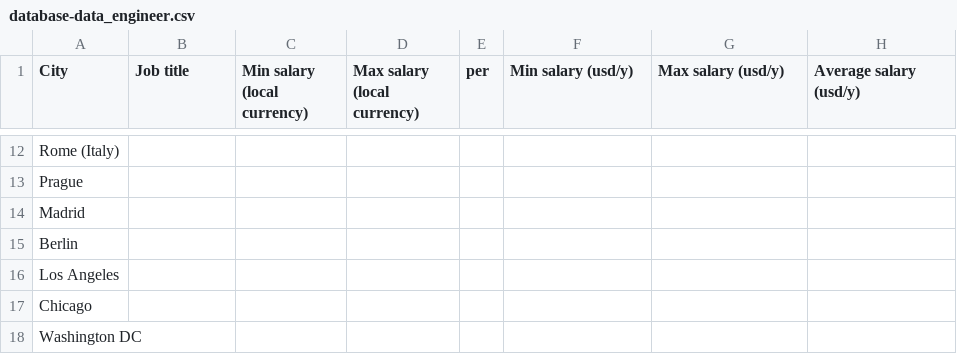
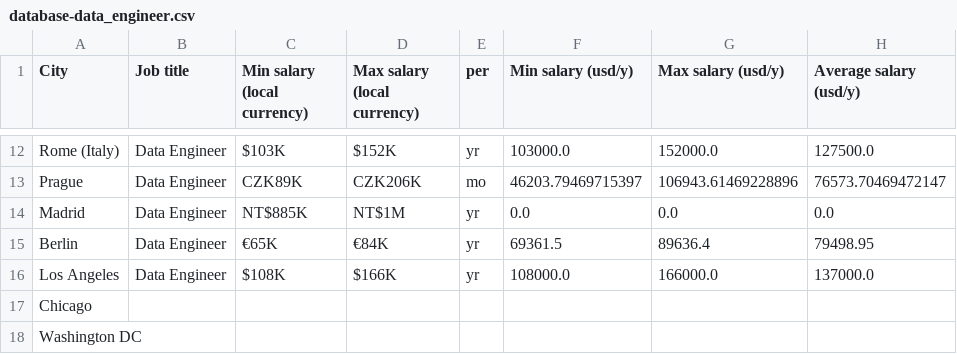
Before and after one commit to chagab/glassdoor_scraper, a CSV file: database/database-data_engineer.csv, drawn as a sheet; only a part is shown, gaps mark what is left out; the diff covers the shown part only; the diff names each change by its address in the sheet, - before the commit and + after, or states it on an @@ line.

```diff
--- a/database/database-data_engineer.csv
+++ b/database/database-data_engineer.csv
-B12:B16 (Job title): (empty)
+B12:B16 (Job title): Data Engineer
-C12 (Min salary (local currency)): (empty)
+C12 (Min salary (local currency)): $103K
-D12 (Max salary (local currency)): (empty)
+D12 (Max salary (local currency)): $152K
-E12 (per): (empty)
+E12 (per): yr
-F12 (Min salary (usd/y)): (empty)
+F12 (Min salary (usd/y)): 103000.0
-G12 (Max salary (usd/y)): (empty)
+G12 (Max salary (usd/y)): 152000.0
-H12 (Average salary (usd/y)): (empty)
+H12 (Average salary (usd/y)): 127500.0
-C13 (Min salary (local currency)): (empty)
+C13 (Min salary (local currency)): CZK89K
-D13 (Max salary (local currency)): (empty)
+D13 (Max salary (local currency)): CZK206K
-E13 (per): (empty)
+E13 (per): mo
-F13 (Min salary (usd/y)): (empty)
+F13 (Min salary (usd/y)): 46203.79469715397
-G13 (Max salary (usd/y)): (empty)
+G13 (Max salary (usd/y)): 106943.61469228896
-H13 (Average salary (usd/y)): (empty)
+H13 (Average salary (usd/y)): 76573.70469472147
-C14 (Min salary (local currency)): (empty)
+C14 (Min salary (local currency)): NT$885K
-D14 (Max salary (local currency)): (empty)
+D14 (Max salary (local currency)): NT$1M
-E14:E16 (per): (empty)
+E14:E16 (per): yr
-F14 (Min salary (usd/y)): (empty)
+F14 (Min salary (usd/y)): 0.0
-G14 (Max salary (usd/y)): (empty)
+G14 (Max salary (usd/y)): 0.0
-H14 (Average salary (usd/y)): (empty)
+H14 (Average salary (usd/y)): 0.0
-C15 (Min salary (local currency)): (empty)
+C15 (Min salary (local currency)): €65K
-D15 (Max salary (local currency)): (empty)
+D15 (Max salary (local currency)): €84K
-F15 (Min salary (usd/y)): (empty)
+F15 (Min salary (usd/y)): 69361.5
-G15 (Max salary (usd/y)): (empty)
+G15 (Max salary (usd/y)): 89636.4
-H15 (Average salary (usd/y)): (empty)
+H15 (Average salary (usd/y)): 79498.95
-C16 (Min salary (local currency)): (empty)
+C16 (Min salary (local currency)): $108K
-D16 (Max salary (local currency)): (empty)
+D16 (Max salary (local currency)): $166K
-F16 (Min salary (usd/y)): (empty)
+F16 (Min salary (usd/y)): 108000.0
-G16 (Max salary (usd/y)): (empty)
+G16 (Max salary (usd/y)): 166000.0
-H16 (Average salary (usd/y)): (empty)
+H16 (Average salary (usd/y)): 137000.0
```
Also changed, not shown: 35 edited cells elsewhere in this file, 3 other files.
